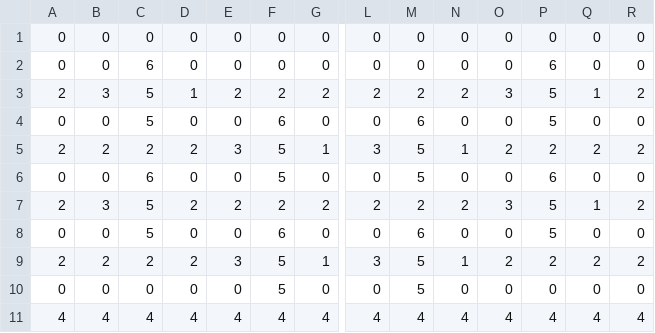
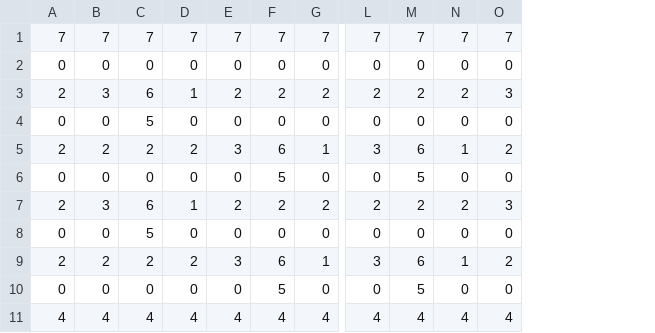
Before and after one commit to rNdm74/CPlusPlus, a CSV file: Assignment2_Single_Screen_Game/Assignment2_Single_Screen_Game/tilemap.csv, drawn as a sheet; only a part is shown, gaps mark what is left out; removed rows and columns are numbered as before the commit, all else as after; rows hold the shown columns only; the diff names each change by its address in the sheet, - before the commit and + after, or states it on an @@ line.

```diff
--- a/Assignment2_Single_Screen_Game/Assignment2_Single_Screen_Game/tilemap.csv
+++ b/Assignment2_Single_Screen_Game/Assignment2_Single_Screen_Game/tilemap.csv
-column P, row 1: 0; rows 3-11: 5 | 5 | 2 | 6 | 5 | 5 | 2 | 0 | 4
-column Q, row 1: 0; rows 3-11: 1 | 0 | 2 | 0 | 1 | 0 | 2 | 0 | 4
-column R, row 1: 0; rows 3-11: 2 | 0 | 2 | 0 | 2 | 0 | 2 | 0 | 4
+row 1: 7 | 7 | 7 | 7 | 7 | 7 | 7 | 7 | 7 | 7 | 7
-row 2: 0 | 0 | 6 | 0 | 0 | 0 | 0 | 0 | 0 | 0 | 0 | 6 | 0 | 0
-C3: 5
+C3: 6
-F4: 6
+F4: 0
-M4: 6
+M4: 0
-F5: 5
+F5: 6
-M5: 5
+M5: 6
-C6: 6
+C6: 0
-C7: 5
+C7: 6
-D7: 2
+D7: 1
-F8: 6
+F8: 0
-M8: 6
+M8: 0
-F9: 5
+F9: 6
-M9: 5
+M9: 6
```
Also changed, not shown: 45 other files.
